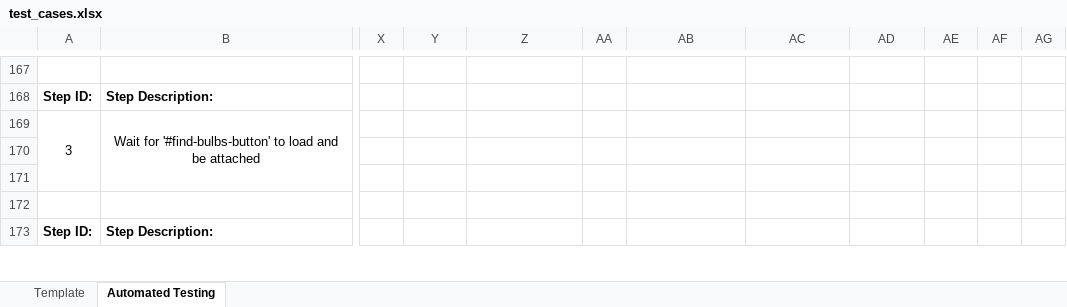
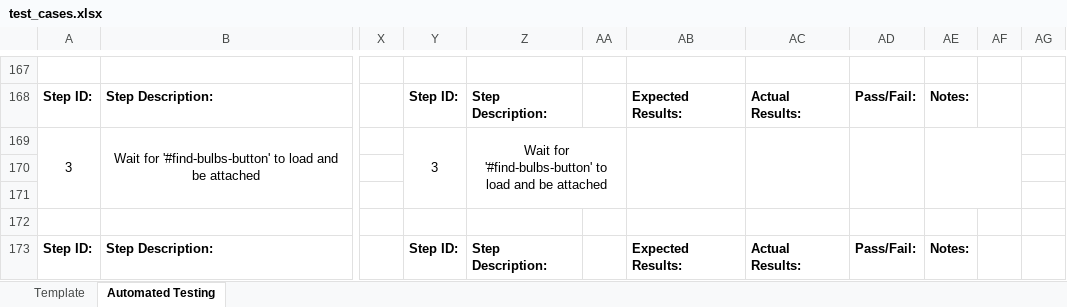
Before and after one commit to RyanMcClean/wizlight-music-sync, an Excel workbook: project-report-docs/test_cases.xlsx, sheet Automated Testing, drawn as a sheet; only a part is shown, gaps mark what is left out; values as stored, in another font and other column widths than the file's, no borders; conditional formats not drawn; the diff covers the shown part only; the diff names each change by its address in the sheet, - before the commit and + after, or states it on an @@ line.

Commit message:
Update test cases spreadsheet with new scenarios and results

```diff
--- a/project-report-docs/test_cases.xlsx (sheet Automated Testing)
+++ b/project-report-docs/test_cases.xlsx (sheet Automated Testing)
-Y168: (empty)
+Y168: Step ID:
-Z168: (empty)
+Z168: Step Description:
-AB168: (empty)
+AB168: Expected Results:
-AC168: (empty)
+AC168: Actual Results:
-AD168: (empty)
+AD168: Pass/Fail:
-AE168: (empty)
+AE168: Notes:
-Y169: (empty)
+Y169: 3
+Y169:Y171 merged
-Z169: (empty)
+Z169: Wait for '#find-bulbs-button' to load and be attached
+Z169:AA171 merged
+AB169:AB171 merged
+AC169:AC171 merged
+AD169:AD171 merged
+AE169:AF171 merged
-Y173: (empty)
+Y173: Step ID:
-Z173: (empty)
+Z173: Step Description:
-AB173: (empty)
+AB173: Expected Results:
-AC173: (empty)
+AC173: Actual Results:
-AD173: (empty)
+AD173: Pass/Fail:
-AE173: (empty)
+AE173: Notes:
```
Also changed, not shown: 24 added rows, 15 removed rows, 81 edited cells and merged cells elsewhere in this sheet.
